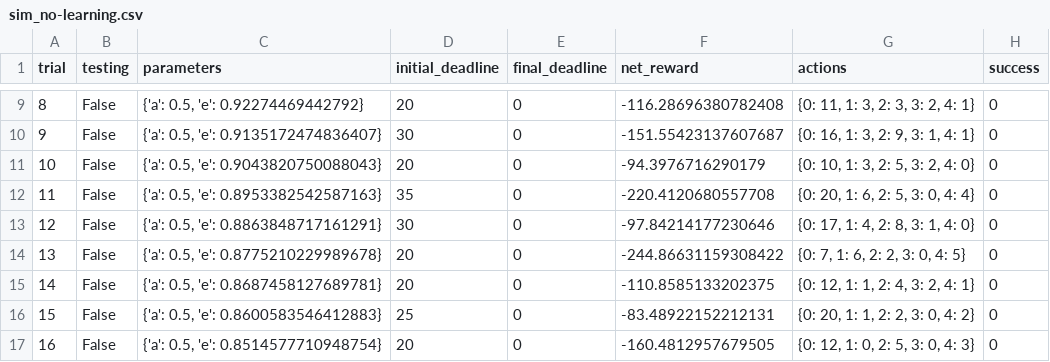
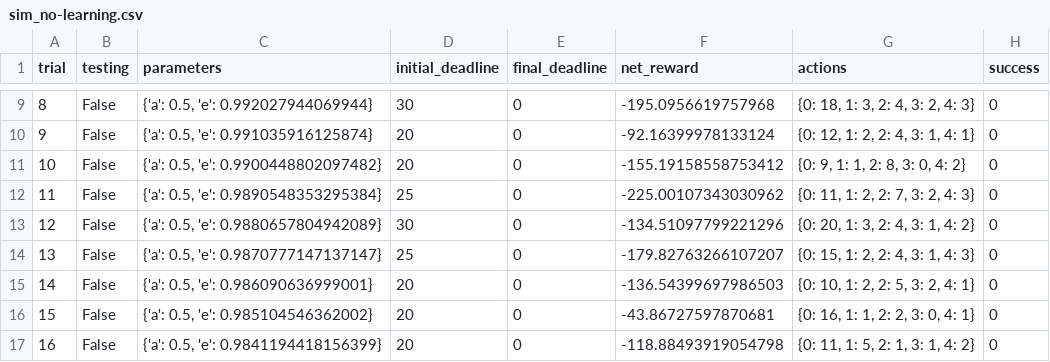
Before and after one commit to hmc-elephant-s17/machine-learning, a CSV file: projects/smartcab/logs/sim_no-learning.csv, drawn as a sheet; only a part is shown, gaps mark what is left out; the diff covers the shown part only.

```diff
--- a/projects/smartcab/logs/sim_no-learning.csv
+++ b/projects/smartcab/logs/sim_no-learning.csv
@@ -9,9 +9,9 @@ trial,testing,parameters,initial_deadline,final_deadline,net_reward,actions,succ
-8,False,"{'a': 0.5, 'e': 0.92274469442792}",20,0,-116.28696380782408,"{0: 11, 1: 3, 2: 3, 3: 2, 4: 1}",0
-9,False,"{'a': 0.5, 'e': 0.9135172474836407}",30,0,-151.55423137607687,"{0: 16, 1: 3, 2: 9, 3: 1, 4: 1}",0
-10,False,"{'a': 0.5, 'e': 0.9043820750088043}",20,0,-94.3976716290179,"{0: 10, 1: 3, 2: 5, 3: 2, 4: 0}",0
-11,False,"{'a': 0.5, 'e': 0.8953382542587163}",35,0,-220.4120680557708,"{0: 20, 1: 6, 2: 5, 3: 0, 4: 4}",0
-12,False,"{'a': 0.5, 'e': 0.8863848717161291}",30,0,-97.84214177230646,"{0: 17, 1: 4, 2: 8, 3: 1, 4: 0}",0
-13,False,"{'a': 0.5, 'e': 0.8775210229989678}",20,0,-244.86631159308422,"{0: 7, 1: 6, 2: 2, 3: 0, 4: 5}",0
-14,False,"{'a': 0.5, 'e': 0.8687458127689781}",20,0,-110.8585133202375,"{0: 12, 1: 1, 2: 4, 3: 2, 4: 1}",0
-15,False,"{'a': 0.5, 'e': 0.8600583546412883}",25,0,-83.48922152212131,"{0: 20, 1: 1, 2: 2, 3: 0, 4: 2}",0
-16,False,"{'a': 0.5, 'e': 0.8514577710948754}",20,0,-160.4812957679505,"{0: 12, 1: 0, 2: 5, 3: 0, 4: 3}",0
+8,False,"{'a': 0.5, 'e': 0.992027944069944}",30,0,-195.0956619757968,"{0: 18, 1: 3, 2: 4, 3: 2, 4: 3}",0
+9,False,"{'a': 0.5, 'e': 0.991035916125874}",20,0,-92.16399978133124,"{0: 12, 1: 2, 2: 4, 3: 1, 4: 1}",0
+10,False,"{'a': 0.5, 'e': 0.9900448802097482}",20,0,-155.19158558753412,"{0: 9, 1: 1, 2: 8, 3: 0, 4: 2}",0
+11,False,"{'a': 0.5, 'e': 0.9890548353295384}",25,0,-225.00107343030962,"{0: 11, 1: 2, 2: 7, 3: 2, 4: 3}",0
+12,False,"{'a': 0.5, 'e': 0.9880657804942089}",30,0,-134.51097799221296,"{0: 20, 1: 3, 2: 4, 3: 1, 4: 2}",0
+13,False,"{'a': 0.5, 'e': 0.9870777147137147}",25,0,-179.82763266107207,"{0: 15, 1: 2, 2: 4, 3: 1, 4: 3}",0
+14,False,"{'a': 0.5, 'e': 0.986090636999001}",20,0,-136.54399697986503,"{0: 10, 1: 2, 2: 5, 3: 2, 4: 1}",0
+15,False,"{'a': 0.5, 'e': 0.985104546362002}",20,0,-43.86727597870681,"{0: 16, 1: 1, 2: 2, 3: 0, 4: 1}",0
+16,False,"{'a': 0.5, 'e': 0.9841194418156399}",20,0,-118.88493919054798,"{0: 11, 1: 5, 2: 1, 3: 1, 4: 2}",0
```
Also changed, not shown: 70 edited cells elsewhere in this file, projects/smartcab/logs/sim_default-learning.csv, 8 other files.
